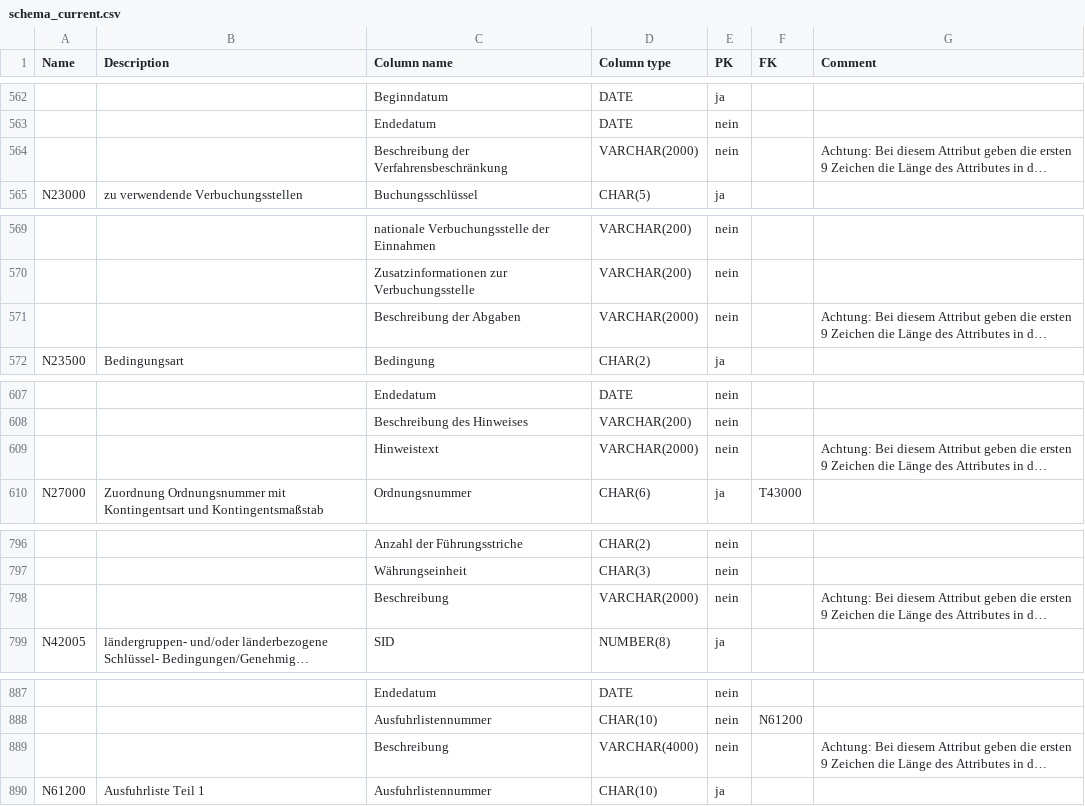
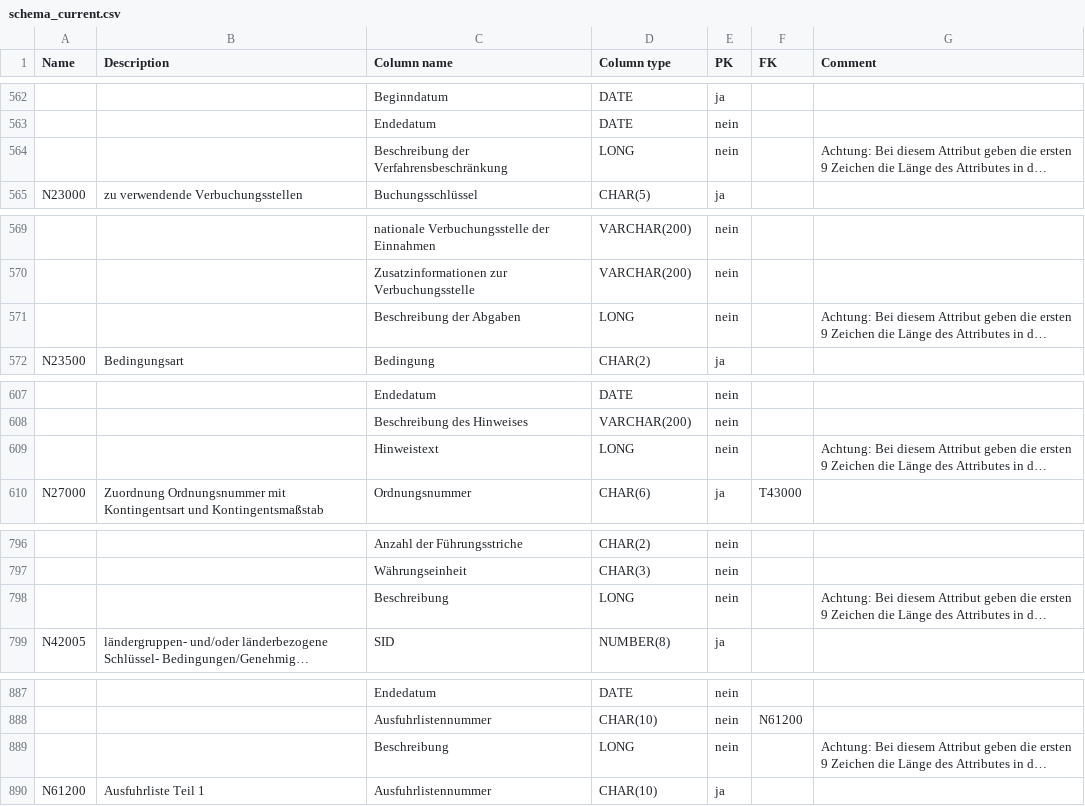
Before and after one commit to andreybolonin/skyflow, a CSV file: src/Skywox/GermanyCustomsBundle/Resources/schema/schema_current.csv, drawn as a sheet; only a part is shown, gaps mark what is left out; long unchanged cells end in …; the diff names each change by its address in the sheet, - before the commit and + after, or states it on an @@ line.

Commit message:
errors of germany customs db import fixed

```diff
--- a/src/Skywox/GermanyCustomsBundle/Resources/schema/schema_current.csv
+++ b/src/Skywox/GermanyCustomsBundle/Resources/schema/schema_current.csv
-D564 (Column type): VARCHAR(2000)
+D564 (Column type): LONG
-D571 (Column type): VARCHAR(2000)
+D571 (Column type): LONG
-D609 (Column type): VARCHAR(2000)
+D609 (Column type): LONG
-D798 (Column type): VARCHAR(2000)
+D798 (Column type): LONG
-D889 (Column type): VARCHAR(4000)
+D889 (Column type): LONG
```
Also changed, not shown: 8 other files.
